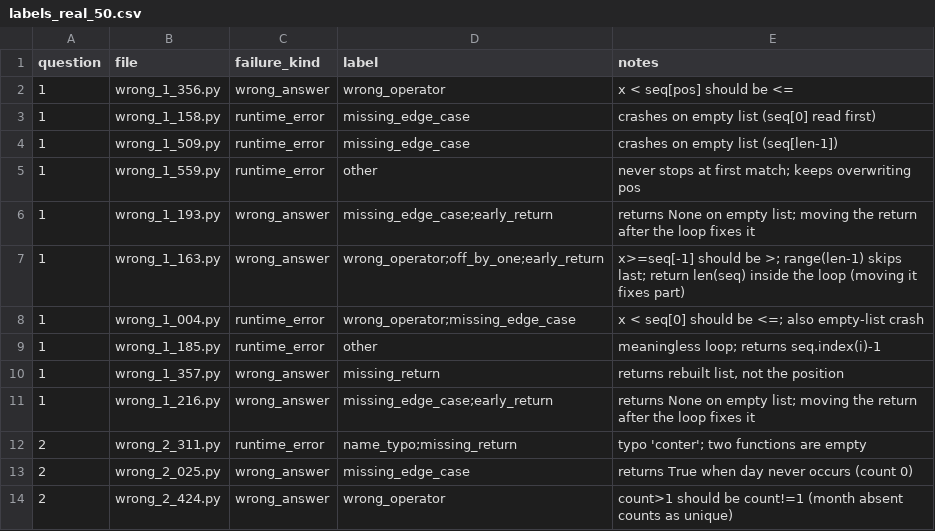
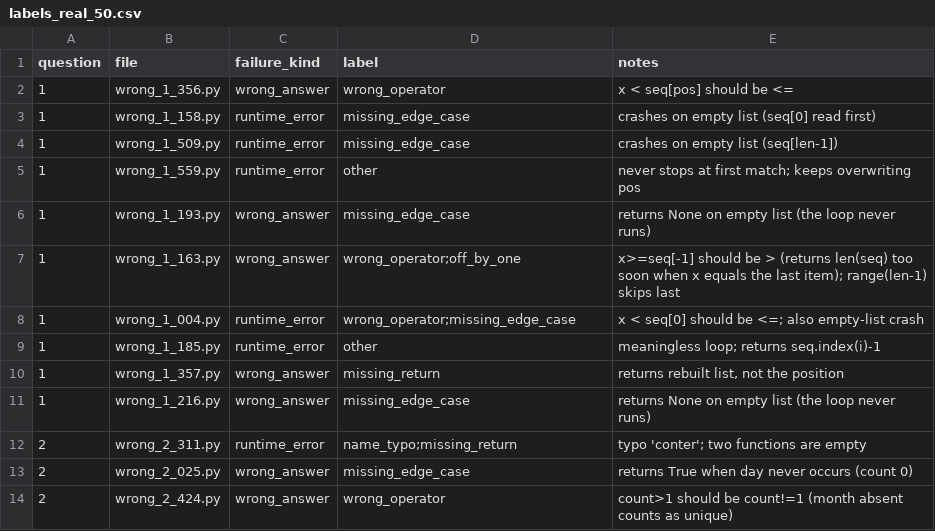
Before and after one commit to glazwydust/Code-Teaching-Assistant, a CSV file: labels_real_50.csv, drawn as a sheet; only a part is shown.

Commit message:
Add files via upload

```diff
--- a/labels_real_50.csv
+++ b/labels_real_50.csv
@@ -5,4 +5,4 @@ question,file,failure_kind,label,notes
 1,wrong_1_559.py,runtime_error,other,never stops at first match; keeps overwriting pos
-1,wrong_1_193.py,wrong_answer,missing_edge_case;early_return,returns None on empty list; moving the return after the loop fixes it
-1,wrong_1_163.py,wrong_answer,wrong_operator;off_by_one;early_return,x>=seq[-1] should be >; range(len-1) skips last; return len(seq) inside the loop (moving it fixes part)
+1,wrong_1_193.py,wrong_answer,missing_edge_case,returns None on empty list (the loop never runs)
+1,wrong_1_163.py,wrong_answer,wrong_operator;off_by_one,x>=seq[-1] should be > (returns len(seq) too soon when x equals the last item); range(len-1) skips last
 1,wrong_1_004.py,runtime_error,wrong_operator;missing_edge_case,x < seq[0] should be <=; also empty-list crash
@@ -10,3 +10,3 @@ question,file,failure_kind,label,notes
 1,wrong_1_357.py,wrong_answer,missing_return,"returns rebuilt list, not the position"
-1,wrong_1_216.py,wrong_answer,missing_edge_case;early_return,returns None on empty list; moving the return after the loop fixes it
+1,wrong_1_216.py,wrong_answer,missing_edge_case,returns None on empty list (the loop never runs)
 2,wrong_2_311.py,runtime_error,name_typo;missing_return,typo 'conter'; two functions are empty
```
